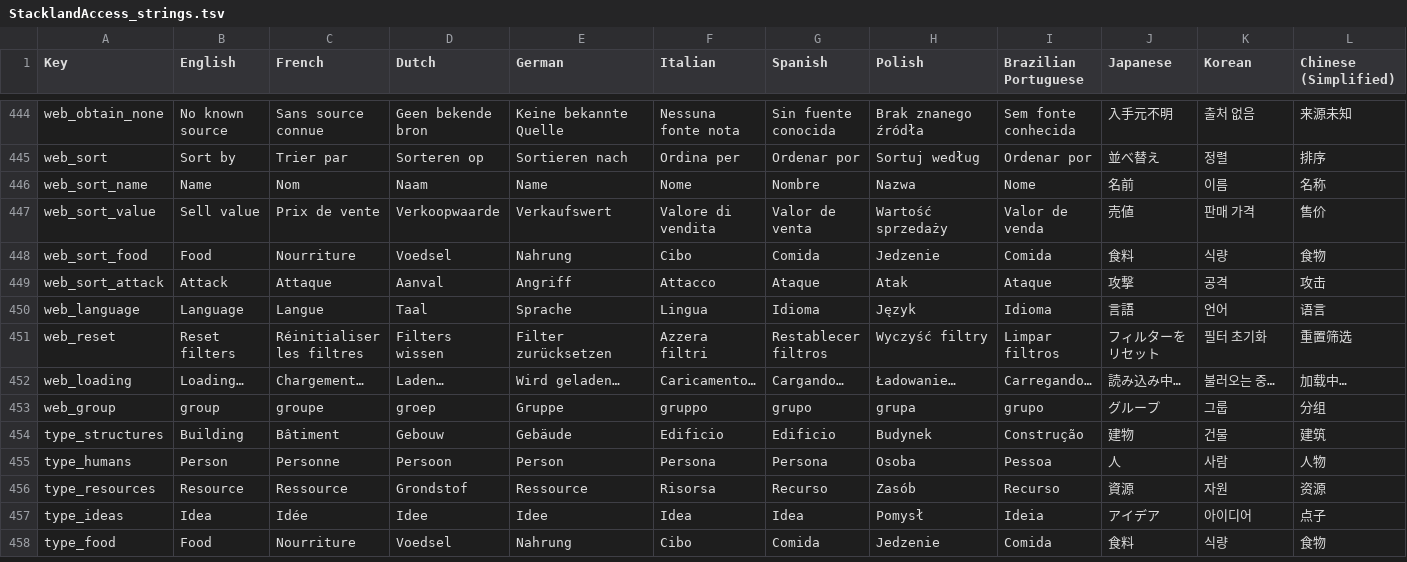
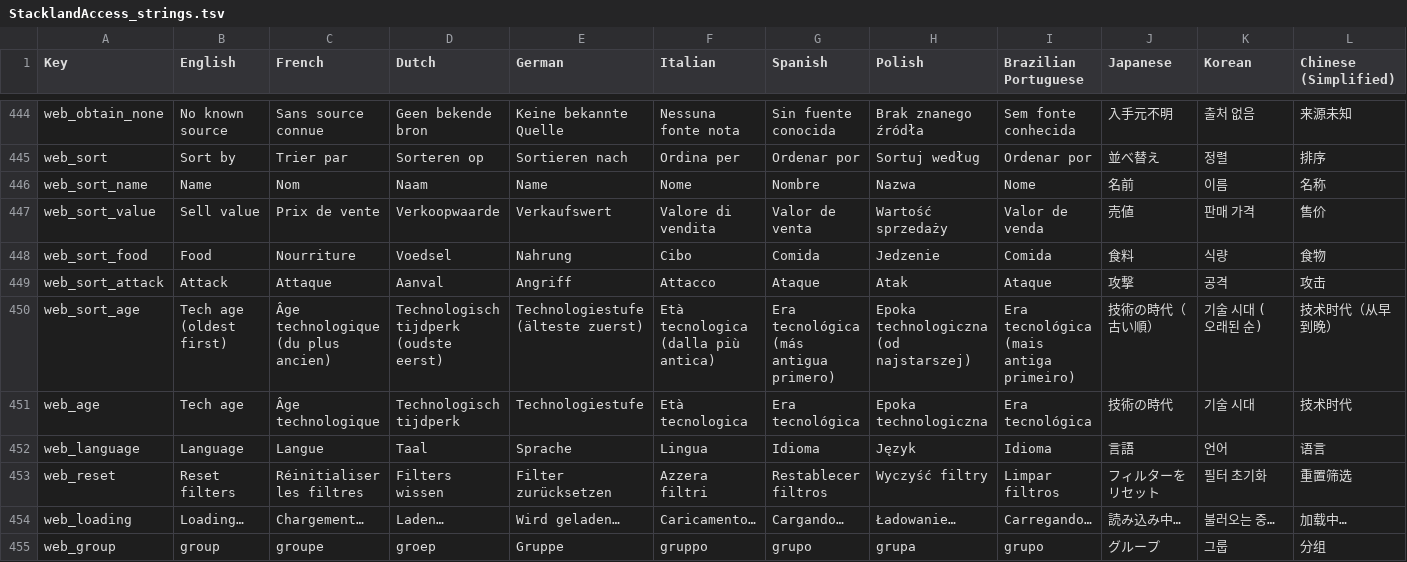
Before and after one commit to kaminosekai54/StacklandAccess, a TSV file: StacklandAccess_strings.tsv, drawn as a sheet; only a part is shown, gaps mark what is left out; the shorter side is filled out with more unchanged rows; rows hold the shown columns only; the diff names each change by its address in the sheet, - before the commit and + after, or states it on an @@ line.

```diff
--- a/StacklandAccess_strings.tsv
+++ b/StacklandAccess_strings.tsv
+row 450: web_sort_age | Tech age (oldest first) | Âge technologique (du plus ancien) | Technologisch tijdperk (oudste eerst) | Technologiestufe (älteste zuerst) | Età tecnologica (dalla più antica) | Era tecnológica (más antigua primero) | Epoka technologiczna (od najstarszej) | Era tecnológica (mais antiga primeiro) | 技術の時代（古い順） | 기술 시대 (오래된 순) | 技术时代（从早到晚）
+row 451: web_age | Tech age | Âge technologique | Technologisch tijdperk | Technologiestufe | Età tecnologica | Era tecnológica | Epoka technologiczna | Era tecnológica | 技術の時代 | 기술 시대 | 技术时代
```
Also changed, not shown: 3 other files.
